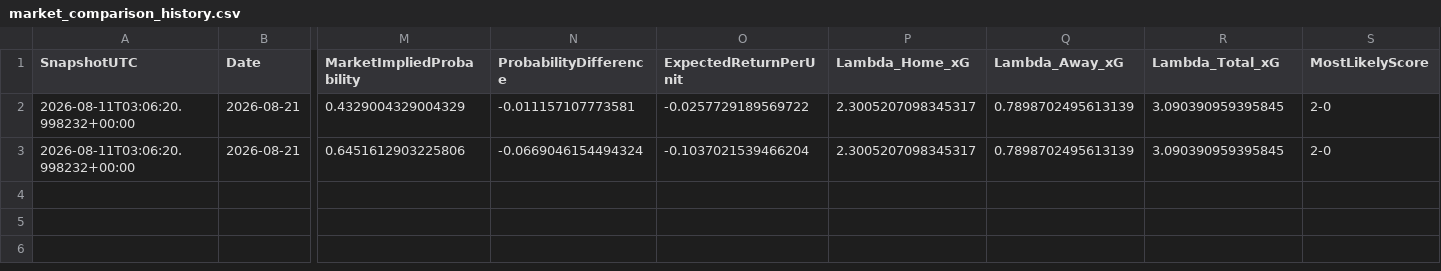
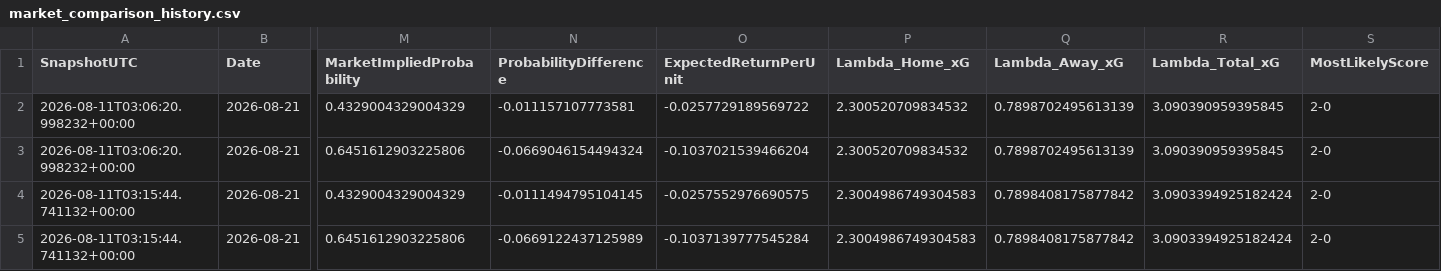
Before and after one commit to mkcesc1988/epl-prediction-engine, a CSV file: data/history/market_comparison_history.csv, drawn as a sheet; only a part is shown, gaps mark what is left out; rows hold the shown columns only; the diff names each change by its address in the sheet, - before the commit and + after, or states it on an @@ line.

```diff
--- a/data/history/market_comparison_history.csv
+++ b/data/history/market_comparison_history.csv
-P2:P3 (Lambda_Home_xG): 2.3005207098345317
+P2:P3 (Lambda_Home_xG): 2.300520709834532
+row 4: 2026-08-11T03:15:44.741132+00:00 | 2026-08-21 | 0.4329004329004329 | -0.0111494795104145 | -0.0257552976690575 | 2.3004986749304583 | 0.7898408175877842 | 3.0903394925182424 | 2-0
+row 5: 2026-08-11T03:15:44.741132+00:00 | 2026-08-21 | 0.6451612903225806 | -0.0669122437125989 | -0.1037139777545284 | 2.3004986749304583 | 0.7898408175877842 | 3.0903394925182424 | 2-0
```
Also changed, not shown: data/history/prediction_history.csv, 2 other files.
